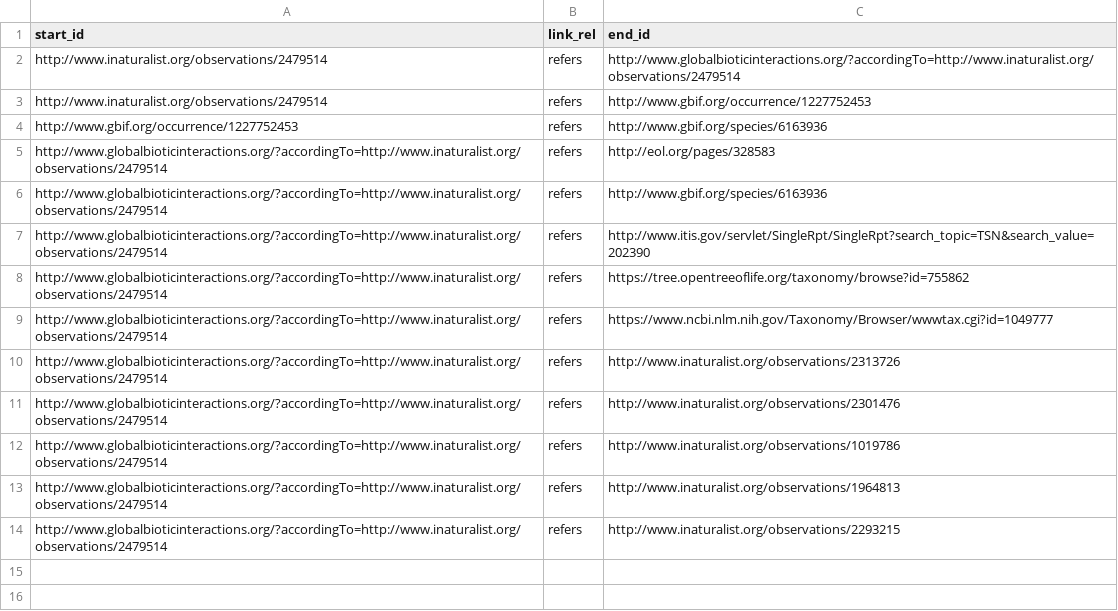
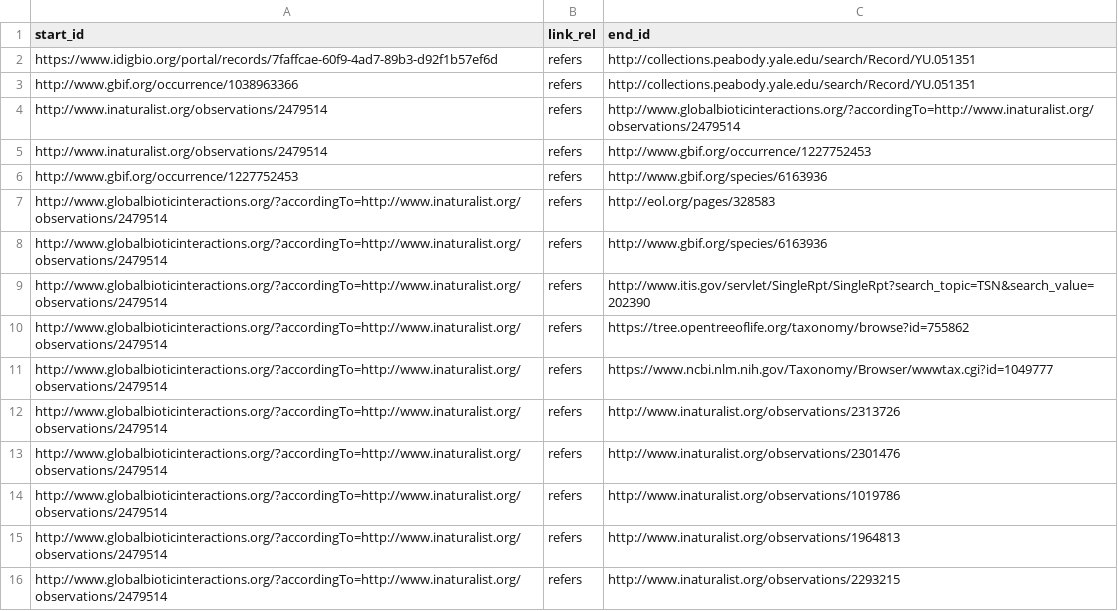
Before and after one commit to rybesh/id-link-template, a CSV file: id_links.csv, drawn as a sheet.

Commit message:
Update id_links.csv

```diff
--- a/id_links.csv
+++ b/id_links.csv
@@ -1,2 +1,4 @@
 start_id,link_rel,end_id
+https://www.idigbio.org/portal/records/7faffcae-60f9-4ad7-89b3-d92f1b57ef6d,refers,http://collections.peabody.yale.edu/search/Record/YU.051351
+http://www.gbif.org/occurrence/1038963366,refers,http://collections.peabody.yale.edu/search/Record/YU.051351
 http://www.inaturalist.org/observations/2479514,refers,http://www.globalbioticinteractions.org/?accordingTo=http://www.inaturalist.org/observations/2479514
```
